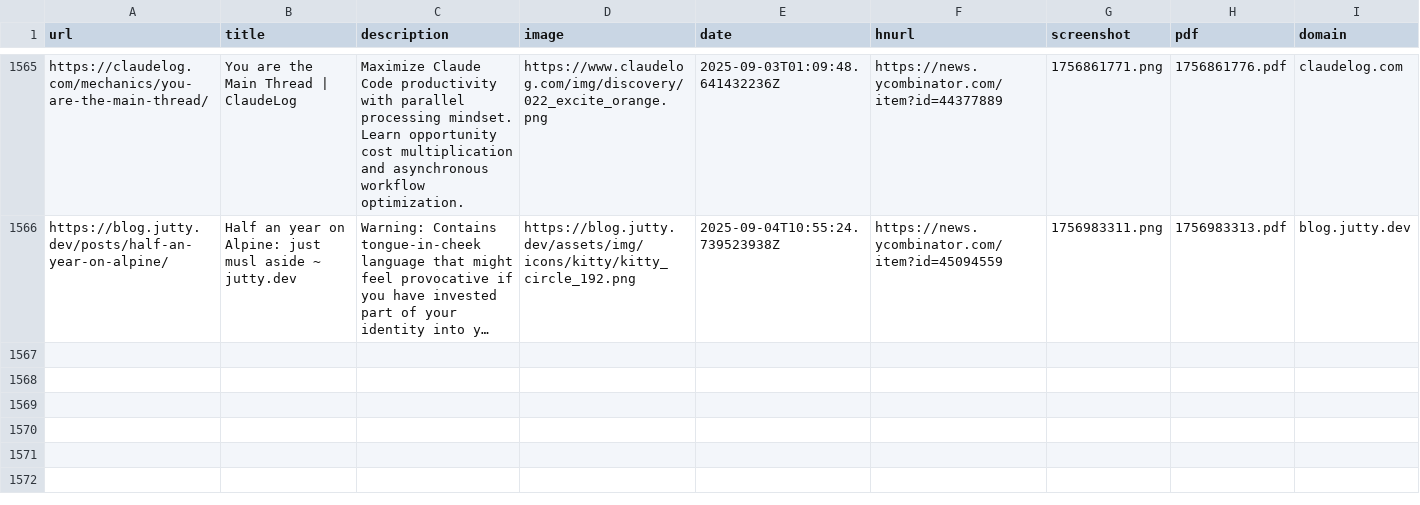
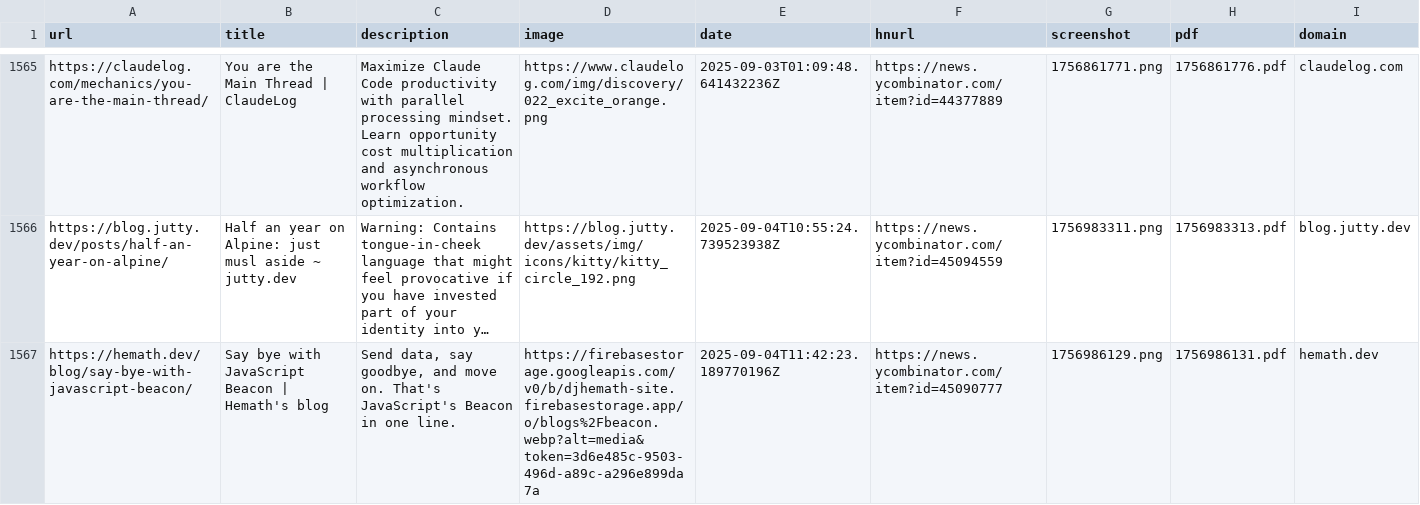
Before and after one commit to kabiraj404/readingList, a CSV file: readingList.csv, drawn as a sheet; only a part is shown, gaps mark what is left out.

Commit message:
Automated reading list update on Thu Sep  4 11:42:23 UTC 2025

```diff
--- a/readingList.csv
+++ b/readingList.csv
@@ -1566 +1566,2 @@ https://claudelog.com/mechanics/you-are-the-main-thread/,You are the Main Thread
 https://blog.jutty.dev/posts/half-an-year-on-alpine/,Half an year on Alpine: just musl aside ~ jutty.dev,Warning: Contains tongue-in-cheek language that might feel provocative if you have invested part of your identity into y…,https://blog.jutty.dev/assets/img/icons/kitty/kitty_circle_192.png,2025-09-04T10:55:24.739523938Z,https://news.ycombinator.com/item?id=45094559,1756983311.png,1756983313.pdf,blog.jutty.dev
+https://hemath.dev/blog/say-bye-with-javascript-beacon/,Say bye with JavaScript Beacon | Hemath's blog,"Send data, say goodbye, and move on. That's JavaScript's Beacon in one line.",https://firebasestorage.googleapis.com/v0/b/djhemath-site.firebasestorage.app/o/blogs%2Fbeacon.webp?alt=media&token=3d6e485c-9503-496d-a89c-a296e899da7a,2025-09-04T11:42:23.189770196Z,https://news.ycombinator.com/item?id=45090777,1756986129.png,1756986131.pdf,hemath.dev
```
Also changed, not shown: 2 other files.
